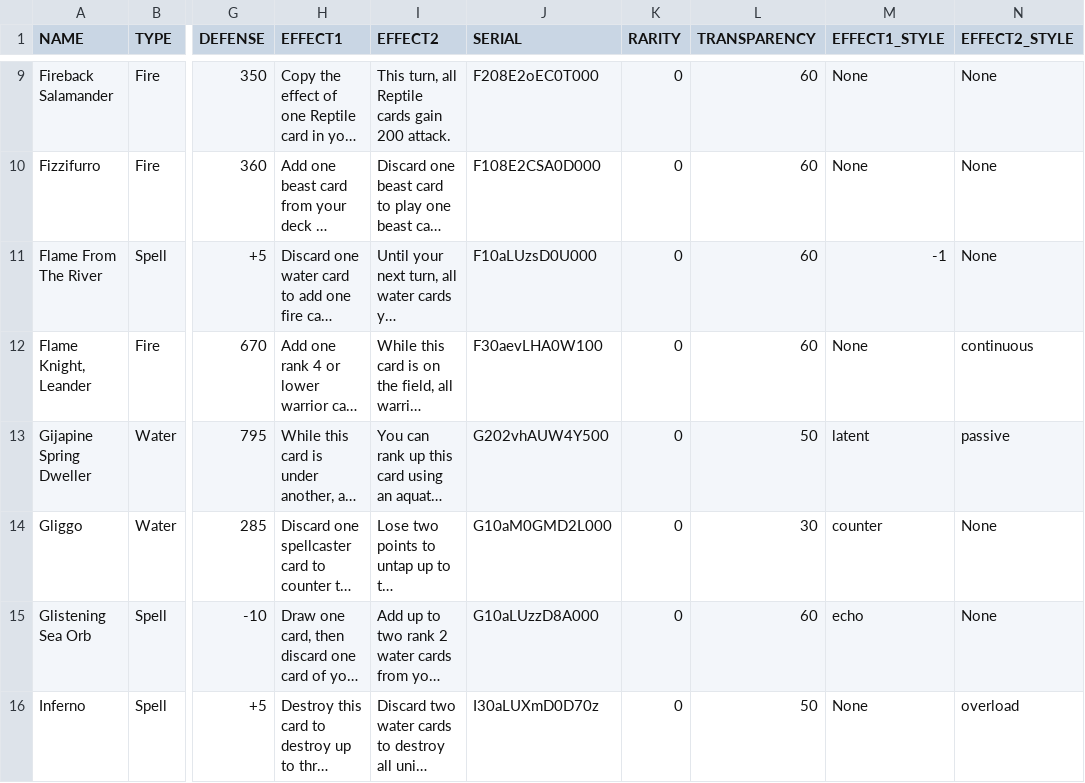
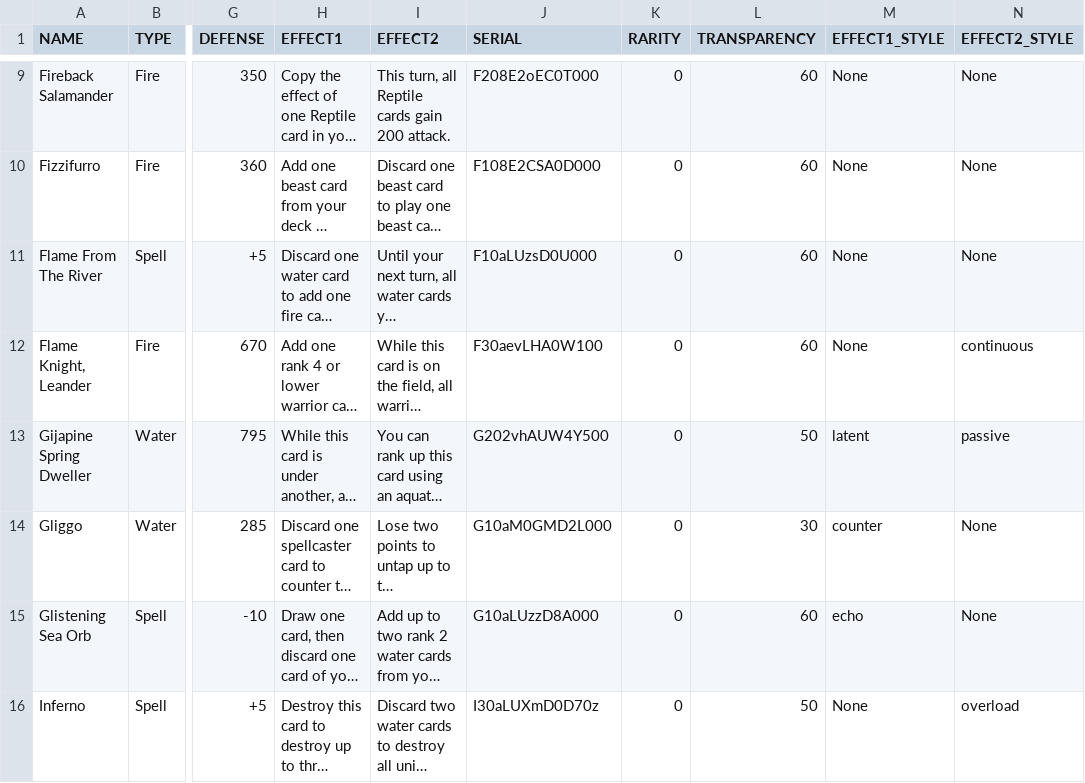
Before and after one commit to torodean/TTCG, a CSV file: bin/card_list/card_list.csv, drawn as a sheet; only a part is shown, gaps mark what is left out; long unchanged cells end in …; the diff names each change by its address in the sheet, - before the commit and + after, or states it on an @@ line.

Commit message:
Added some generated card images

```diff
--- a/bin/card_list/card_list.csv
+++ b/bin/card_list/card_list.csv
-M11 (EFFECT1_STYLE): -1
+M11 (EFFECT1_STYLE): None
```
Also changed, not shown: 39 other files.
